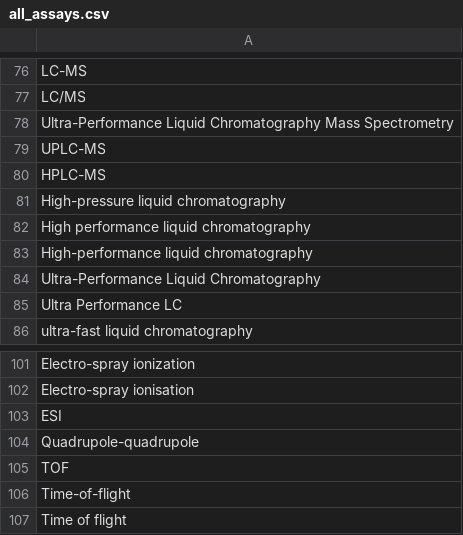
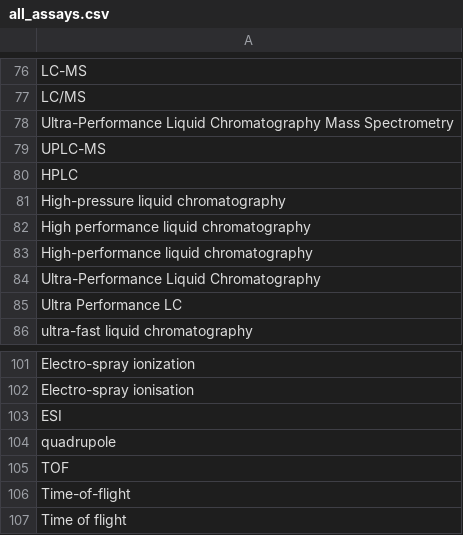
Before and after one commit to fm1320/ICL, a CSV file: all_assays.csv, drawn as a sheet; only a part is shown, gaps mark what is left out; the diff covers the shown part only.

```diff
--- a/all_assays.csv
+++ b/all_assays.csv
@@ -79,3 +79,3 @@ Ultra-Performance Liquid Chromatography Mass Spectrometry
 UPLC-MS
-HPLC-MS
+HPLC
 High-pressure liquid chromatography
@@ -103,3 +103,3 @@ Electro-spray ionisation
 ESI
-Quadrupole-quadrupole
+quadrupole
 TOF
```
Also changed, not shown: 27 added rows elsewhere in this file, 2 other files.
